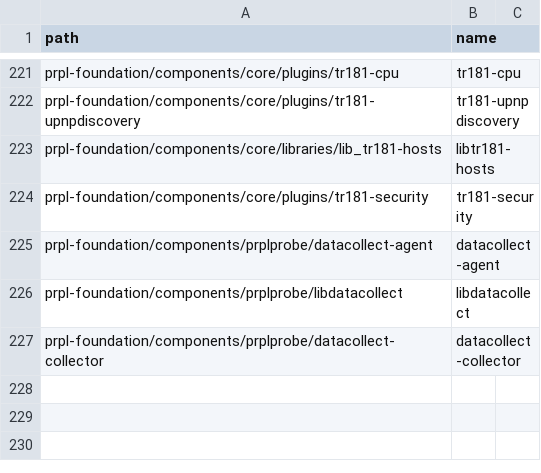
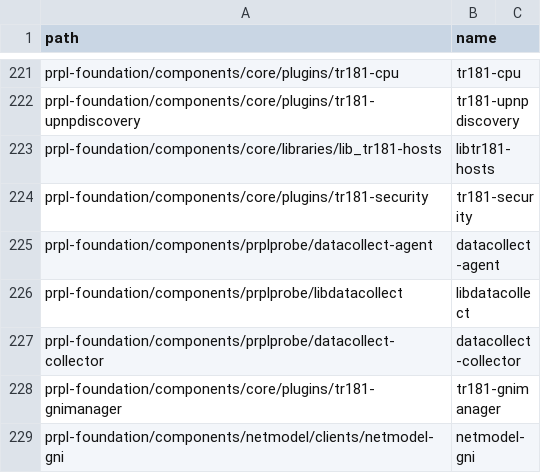
Before and after one commit to kavia-common/component-mapping-314849, a CSV file: Gitlab.csv, drawn as a sheet; only a part is shown, gaps mark what is left out.

Commit message:
tr181-gnimanager: Generic Network Interface Support in NetModel
Implements: PCF-2007

Signed-off-by: Ashik Ahmed A <ashik-ahmed.a@capgemini.com>

```diff
--- a/Gitlab.csv
+++ b/Gitlab.csv
@@ -227 +227,3 @@
 "prpl-foundation/components/prplprobe/datacollect-collector","datacollect-collector"
+"prpl-foundation/components/core/plugins/tr181-gnimanager","tr181-gnimanager"
+"prpl-foundation/components/netmodel/clients/netmodel-gni","netmodel-gni"
```
